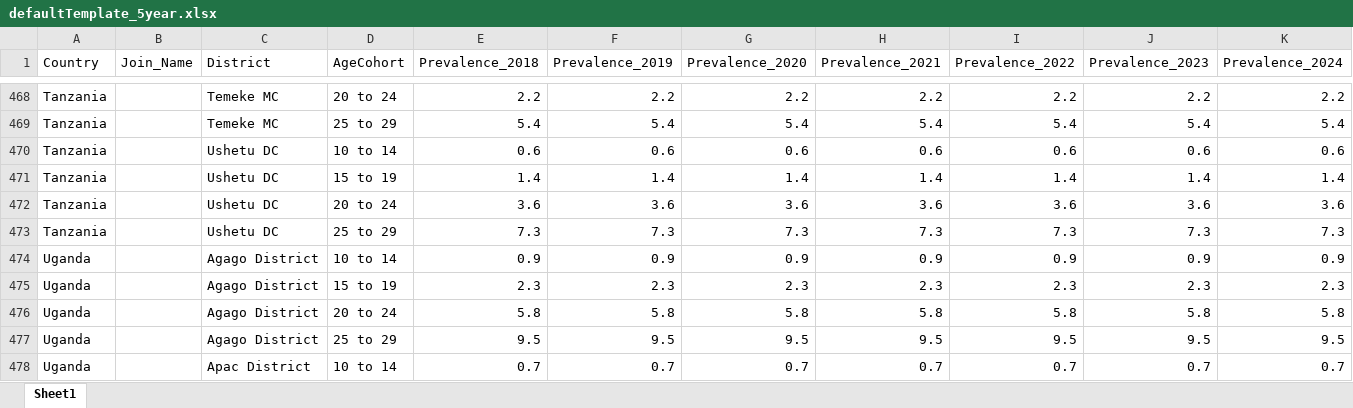
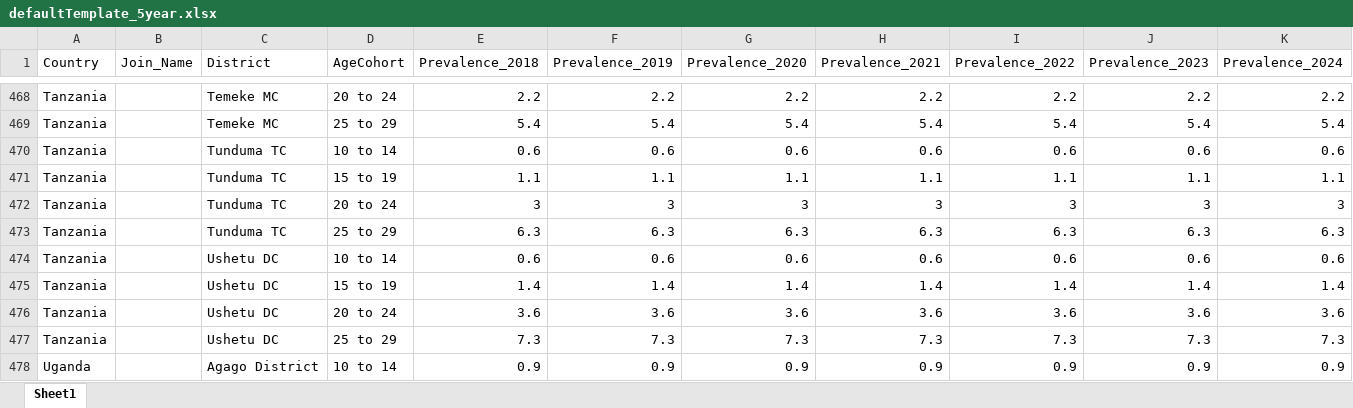
Before and after one commit to sdupre11/DREAMS_Sat, an Excel workbook: www/defaultTemplate_5year.xlsx, sheet Sheet1, drawn as a sheet; only a part is shown, gaps mark what is left out; the shorter side is filled out with more unchanged rows; values as stored, in another font and other column widths than the file's, no borders; rows hold the shown columns only; the diff names each change by its address in the sheet, - before the commit and + after, or states it on an @@ line.

```diff
--- a/www/defaultTemplate_5year.xlsx (sheet Sheet1)
+++ b/www/defaultTemplate_5year.xlsx (sheet Sheet1)
+row 470: Tanzania |  | Tunduma TC | 10 to 14 | 0.6 | 0.6 | 0.6 | 0.6 | 0.6 | 0.6 | 0.6
+row 471: Tanzania |  | Tunduma TC | 15 to 19 | 1.1 | 1.1 | 1.1 | 1.1 | 1.1 | 1.1 | 1.1
+row 472: Tanzania |  | Tunduma TC | 20 to 24 | 3 | 3 | 3 | 3 | 3 | 3 | 3
+row 473: Tanzania |  | Tunduma TC | 25 to 29 | 6.3 | 6.3 | 6.3 | 6.3 | 6.3 | 6.3 | 6.3
```
Also changed, not shown: 6 other files.
